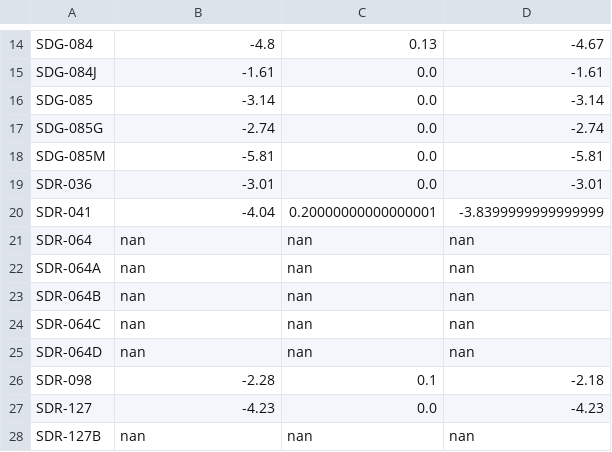
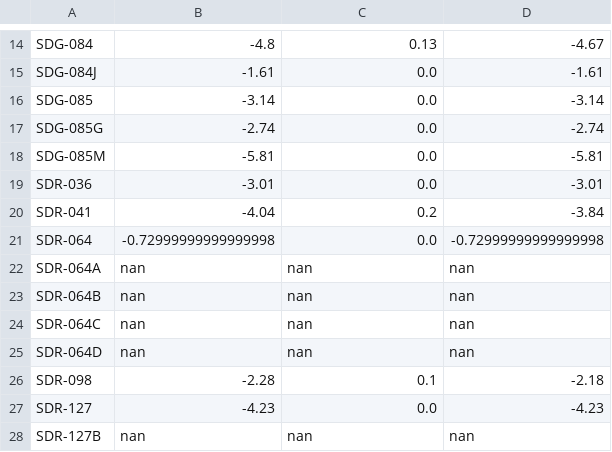
Before and after one commit to 5025-Main/2020_County_LowFlow, a CSV file: Ancillary_files/FinalOffsets_backup.csv, drawn as a sheet; only a part is shown, gaps mark what is left out.

```diff
--- a/Ancillary_files/FinalOffsets_backup.csv
+++ b/Ancillary_files/FinalOffsets_backup.csv
@@ -19,4 +19,4 @@ SDG-085M,-5.81,0.0,-5.81
 SDR-036,-3.01,0.0,-3.01
-SDR-041,-4.04,0.20000000000000001,-3.8399999999999999
-SDR-064,nan,nan,nan
+SDR-041,-4.04,0.2,-3.84
+SDR-064,-0.72999999999999998,0.0,-0.72999999999999998
 SDR-064A,nan,nan,nan
```
Also changed, not shown: 5 other files.
